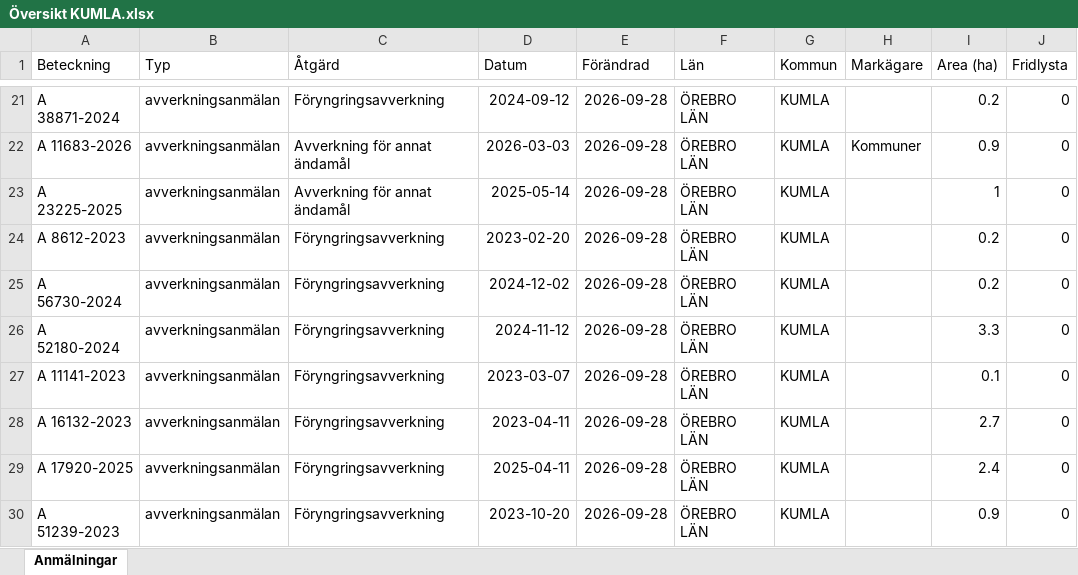
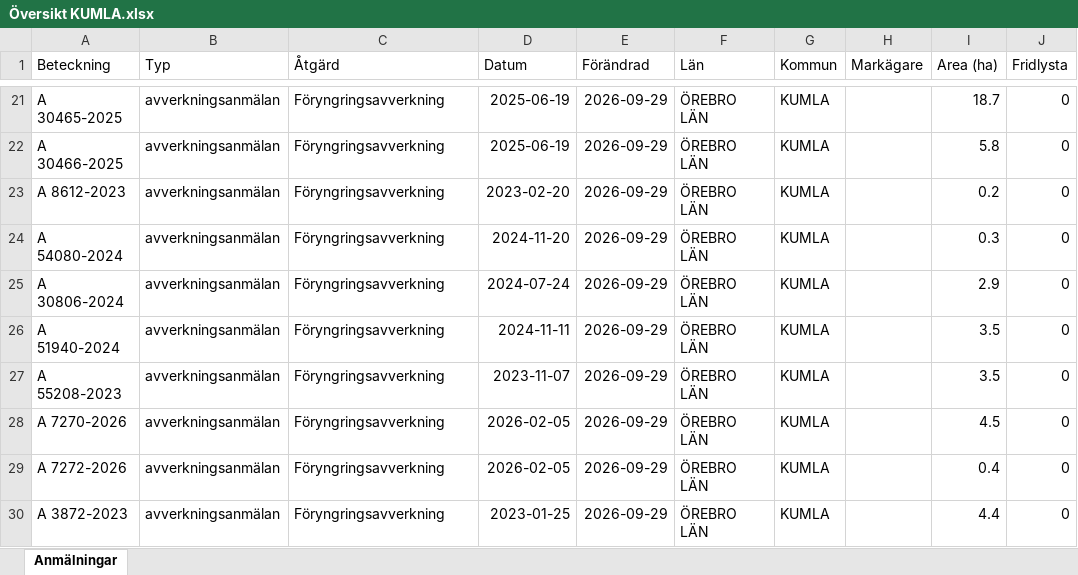
Before and after one commit to klasma/Logging_1881, an Excel workbook: Översikt KUMLA.xlsx, sheet Anmälningar, drawn as a sheet; only a part is shown, gaps mark what is left out; values as stored, in another font and other column widths than the file's, no borders; the diff covers the shown part only; the diff names each change by its address in the sheet, - before the commit and + after, or states it on an @@ line.

```diff
--- a/Översikt KUMLA.xlsx (sheet Anmälningar)
+++ b/Översikt KUMLA.xlsx (sheet Anmälningar)
-A21 (Beteckning): A 38871-2024
+A21 (Beteckning): A 30465-2025
-D21 (Datum): 2024-09-12
+D21 (Datum): 2025-06-19
-E21:E30 (Förändrad): 2026-09-28
+E21:E30 (Förändrad): 2026-09-29
-I21 (Area (ha)): 0.2
+I21 (Area (ha)): 18.7
-A22 (Beteckning): A 11683-2026
+A22 (Beteckning): A 30466-2025
-C22:C23 (Åtgärd): Avverkning för annat ändamål
+C22:C23 (Åtgärd): Föryngringsavverkning
-D22 (Datum): 2026-03-03
+D22 (Datum): 2025-06-19
-H22 (Markägare): Kommuner
+H22 (Markägare): (empty)
-I22 (Area (ha)): 0.9
+I22 (Area (ha)): 5.8
-A23 (Beteckning): A 23225-2025
+A23 (Beteckning): A 8612-2023
-D23 (Datum): 2025-05-14
+D23 (Datum): 2023-02-20
-I23 (Area (ha)): 1
+I23 (Area (ha)): 0.2
-A24 (Beteckning): A 8612-2023
+A24 (Beteckning): A 54080-2024
-D24 (Datum): 2023-02-20
+D24 (Datum): 2024-11-20
-I24 (Area (ha)): 0.2
+I24 (Area (ha)): 0.3
-A25 (Beteckning): A 56730-2024
+A25 (Beteckning): A 30806-2024
-D25 (Datum): 2024-12-02
+D25 (Datum): 2024-07-24
-I25 (Area (ha)): 0.2
+I25 (Area (ha)): 2.9
-A26 (Beteckning): A 52180-2024
+A26 (Beteckning): A 51940-2024
-D26 (Datum): 2024-11-12
+D26 (Datum): 2024-11-11
-I26 (Area (ha)): 3.3
+I26 (Area (ha)): 3.5
-A27 (Beteckning): A 11141-2023
+A27 (Beteckning): A 55208-2023
-D27 (Datum): 2023-03-07
+D27 (Datum): 2023-11-07
-I27 (Area (ha)): 0.1
+I27 (Area (ha)): 3.5
-A28 (Beteckning): A 16132-2023
+A28 (Beteckning): A 7270-2026
-D28 (Datum): 2023-04-11
+D28 (Datum): 2026-02-05
-I28 (Area (ha)): 2.7
+I28 (Area (ha)): 4.5
-A29 (Beteckning): A 17920-2025
+A29 (Beteckning): A 7272-2026
-D29 (Datum): 2025-04-11
+D29 (Datum): 2026-02-05
-I29 (Area (ha)): 2.4
+I29 (Area (ha)): 0.4
-A30 (Beteckning): A 51239-2023
+A30 (Beteckning): A 3872-2023
-D30 (Datum): 2023-10-20
+D30 (Datum): 2023-01-25
-I30 (Area (ha)): 0.9
+I30 (Area (ha)): 4.4
```
Also changed, not shown: 247 edited cells elsewhere in this sheet, artfynd/A 15615-2025 artfynd.xlsx, artfynd/A 54112-2022 artfynd.xlsx, 22 other files.
